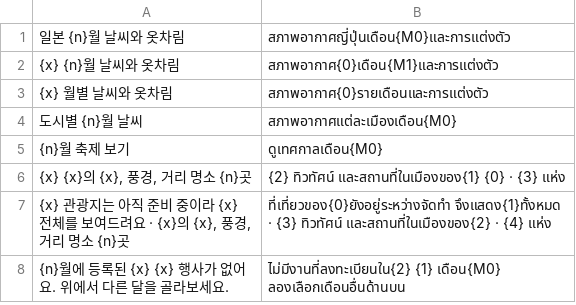
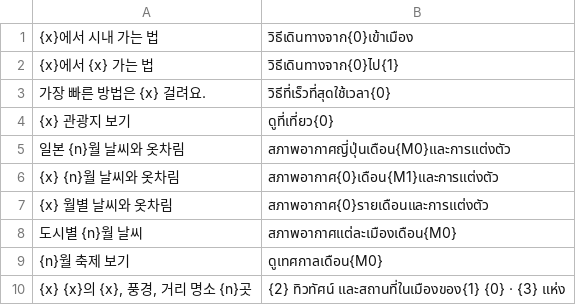
Before and after one commit to ehddud0029-tech/Nihon-Trip, a TSV file: i18n_work/thtpl.tsv, drawn as a sheet; only a part is shown; the shorter side is filled out with more unchanged rows; the diff names each change by its address in the sheet, - before the commit and + after, or states it on an @@ line.

```diff
--- a/i18n_work/thtpl.tsv
+++ b/i18n_work/thtpl.tsv
+row 1: {x}에서 시내 가는 법 | วิธีเดินทางจาก{0}เข้าเมือง
+row 2: {x}에서 {x} 가는 법 | วิธีเดินทางจาก{0}ไป{1}
+row 3: 가장 빠른 방법은 {x} 걸려요. | วิธีที่เร็วที่สุดใช้เวลา{0}
+row 4: {x} 관광지 보기 | ดูที่เที่ยว{0}
```
Also changed, not shown: i18n_work/tpl.tsv, i18n_work/zhtpl.tsv, 23 other files.
